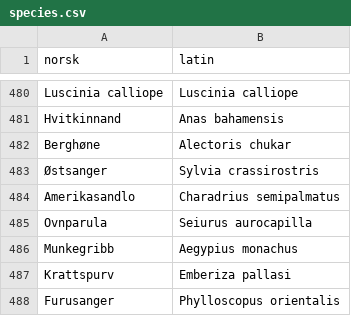
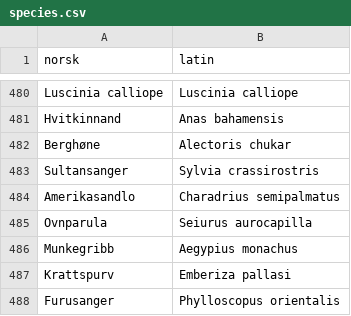
Before and after one commit to mortenfyhn/feltbok, a CSV file: app/src/main/assets/species.csv, drawn as a sheet; only a part is shown, gaps mark what is left out.

Commit message:
Fix species name: Sylvia/Curruca crassirostris is Sultansanger, not Østsanger
My override mislabeled it Østsanger (that's Phylloscopus trochiloides). Per
Artsnavnebasen, Curruca crassirostris = Sultansanger. Removes one homonym; the
remaining Rødhalevarsler x2 is an upstream split the name base hasn't caught up to.

```diff
--- a/app/src/main/assets/species.csv
+++ b/app/src/main/assets/species.csv
@@ -482,3 +482,3 @@ Hvitkinnand,Anas bahamensis
 Berghøne,Alectoris chukar
-Østsanger,Sylvia crassirostris
+Sultansanger,Sylvia crassirostris
 Amerikasandlo,Charadrius semipalmatus
```
Also changed, not shown: 1 other file.
